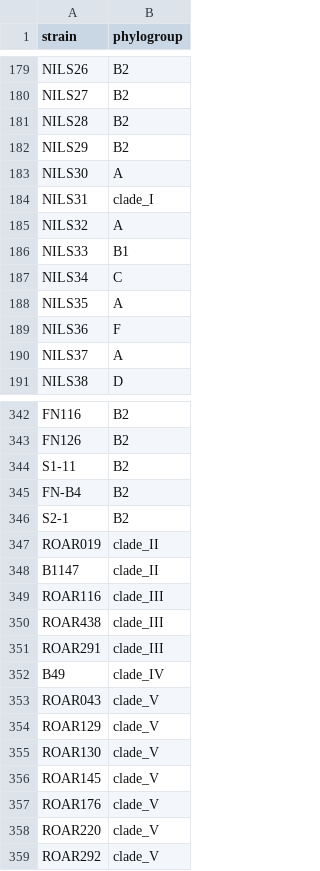
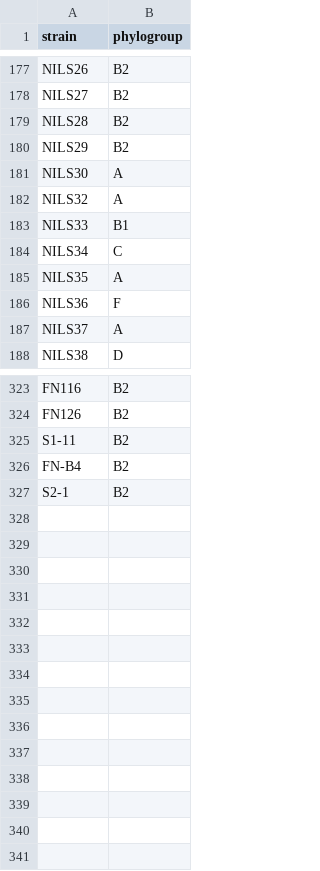
Before and after one commit to mgalardini/2018_ecoli_pathogenicity, a TSV file: data/phylogroups_ecoli.tsv, drawn as a sheet; only a part is shown, gaps mark what is left out; the diff covers the shown part only; the diff names each change by its address in the sheet, - before the commit and + after, or states it on an @@ line.

```diff
--- a/data/phylogroups_ecoli.tsv
+++ b/data/phylogroups_ecoli.tsv
-row 184: NILS31 | clade_I
-row 347: ROAR019 | clade_II
-row 348: B1147 | clade_II
-row 349: ROAR116 | clade_III
-row 350: ROAR438 | clade_III
-row 351: ROAR291 | clade_III
-row 352: B49 | clade_IV
-row 353: ROAR043 | clade_V
-row 354: ROAR129 | clade_V
-row 355: ROAR130 | clade_V
-row 356: ROAR145 | clade_V
-row 357: ROAR176 | clade_V
-row 358: ROAR220 | clade_V
-row 359: ROAR292 | clade_V
```
Also changed, not shown: 18 removed rows elsewhere in this file, data/inputs_ecoli.tsv, data/phenotypes/phenotypes_ecoli.tsv, 2 other files.
